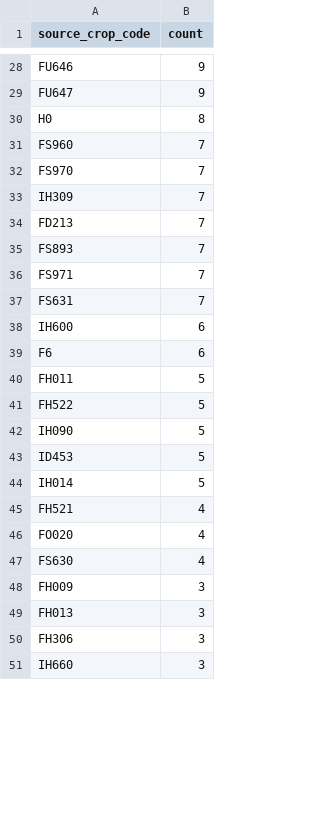
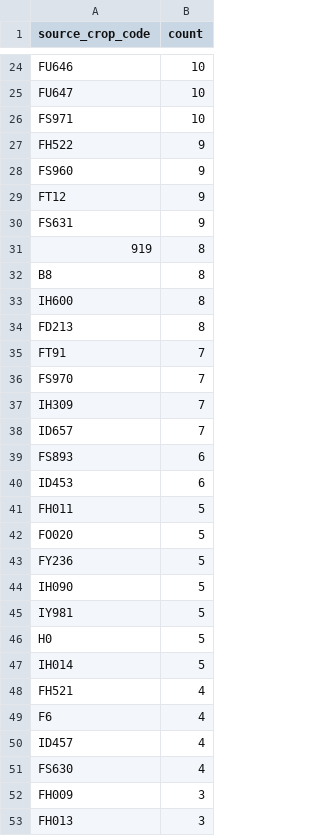
Before and after one commit to junborisproject0207-collab/vege-price-backend, a CSV file: output/unmatched_top_codes.csv, drawn as a sheet; only a part is shown, gaps mark what is left out; the shorter side is filled out with more unchanged rows; removed rows and columns are numbered as before the commit, all else as after; the diff covers the shown part only; the diff names each change by its address in the sheet, - before the commit and + after, or states it on an @@ line.

```diff
--- a/output/unmatched_top_codes.csv
+++ b/output/unmatched_top_codes.csv
-B24:B25 (count): 9
+B24:B25 (count): 10
-row 30: H0 | 8
+row 26: FS971 | 10
+row 27: FH522 | 9
-B28 (count): 7
+B28 (count): 9
+row 29: FT12 | 9
+row 30: FS631 | 9
+row 31: 919 | 8
+row 32: B8 | 8
+row 33: IH600 | 8
+row 34: FD213 | 8
+row 35: FT91 | 7
-A38 (source_crop_code): FD213
+A38 (source_crop_code): ID657
-B39 (count): 7
+B39 (count): 6
-row 36: FS971 | 7
-row 37: FS631 | 7
-A40 (source_crop_code): IH600
+A40 (source_crop_code): ID453
-row 39: F6 | 6
-A42 (source_crop_code): FH522
+A42 (source_crop_code): FO020
+row 43: FY236 | 5
-A45 (source_crop_code): ID453
+A45 (source_crop_code): IY981
+row 46: H0 | 5
-A49 (source_crop_code): FO020
+A49 (source_crop_code): F6
+row 50: ID457 | 4
```
Also changed, not shown: 11 added rows, 17 removed rows and 16 edited cells elsewhere in this file, output/unmatched_price_items.csv, output/unmatched_top_names.csv, 10 other files.
